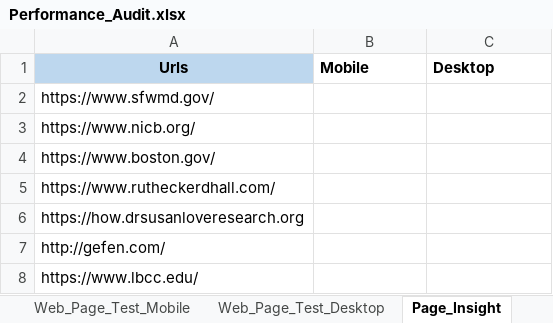
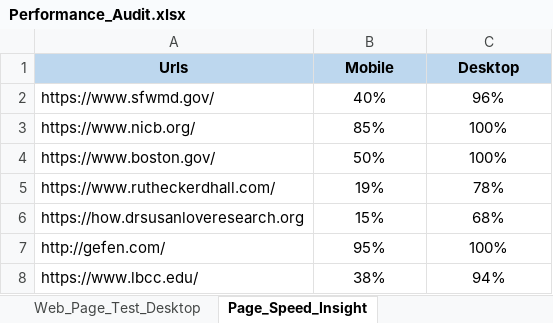
Before and after one commit to Prakashm9393/RPA-Marketing-1, an Excel workbook: data/Performance_Audit.xlsx, sheet Page_Speed_Insight, drawn as a sheet; values as stored, in another font and other column widths than the file's, no borders; the diff names each change by its address in the sheet, - before the commit and + after, or states it on an @@ line.

```diff
--- a/data/Performance_Audit.xlsx (sheet Page_Speed_Insight)
+++ b/data/Performance_Audit.xlsx (sheet Page_Speed_Insight)
-sheet tab: Page_Insight
+sheet tab: Page_Speed_Insight
@@ B1:C1 fill: none → #BDD7EE, alignment: left → center @@
-B2 (Mobile): (empty)
+B2 (Mobile): 40%
-C2 (Desktop): (empty)
+C2 (Desktop): 96%
-B3 (Mobile): (empty)
+B3 (Mobile): 85%
-C3:C4 (Desktop): (empty)
+C3:C4 (Desktop): 100%
-B4 (Mobile): (empty)
+B4 (Mobile): 50%
-B5 (Mobile): (empty)
+B5 (Mobile): 19%
-C5 (Desktop): (empty)
+C5 (Desktop): 78%
-B6 (Mobile): (empty)
+B6 (Mobile): 15%
-C6 (Desktop): (empty)
+C6 (Desktop): 68%
-B7 (Mobile): (empty)
+B7 (Mobile): 95%
-C7 (Desktop): (empty)
+C7 (Desktop): 100%
-B8 (Mobile): (empty)
+B8 (Mobile): 38%
-C8 (Desktop): (empty)
+C8 (Desktop): 94%
```
Also changed, not shown: 5 other files.
